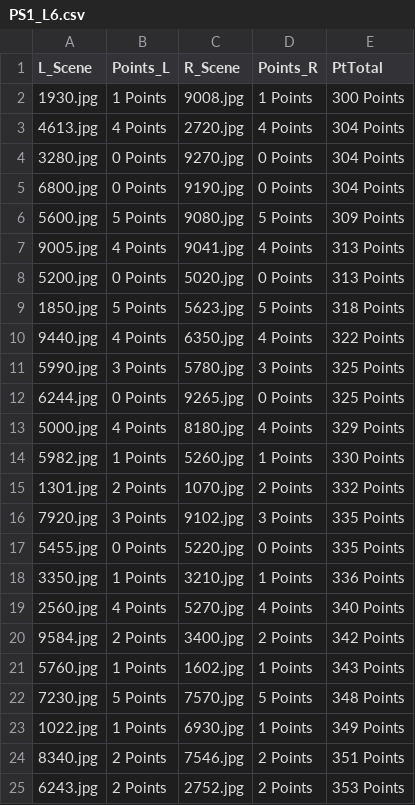
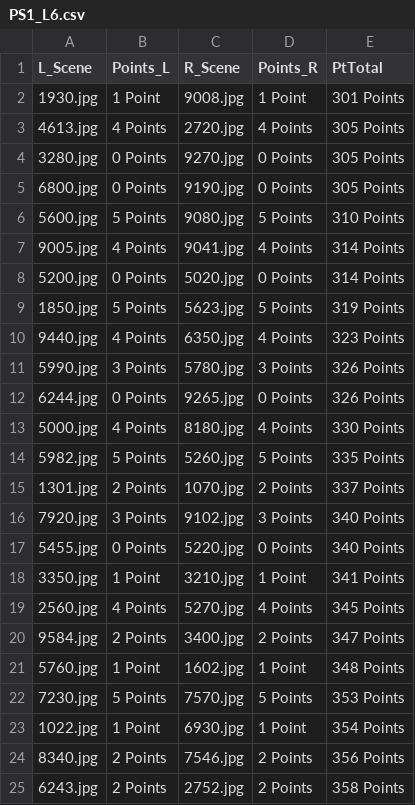
Before and after one commit to DaPsyientist/EpiDM, a CSV file: PsyExp_E/PS1_L6.csv, drawn as a sheet.

```diff
--- a/PsyExp_E/PS1_L6.csv
+++ b/PsyExp_E/PS1_L6.csv
@@ -1,25 +1,25 @@
 L_Scene,Points_L,R_Scene,Points_R,PtTotal
-1930.jpg,1 Points,9008.jpg,1 Points,300 Points
-4613.jpg,4 Points,2720.jpg,4 Points,304 Points
-3280.jpg,0 Points,9270.jpg,0 Points,304 Points
-6800.jpg,0 Points,9190.jpg,0 Points,304 Points
-5600.jpg,5 Points,9080.jpg,5 Points,309 Points
-9005.jpg,4 Points,9041.jpg,4 Points,313 Points
-5200.jpg,0 Points,5020.jpg,0 Points,313 Points
-1850.jpg,5 Points,5623.jpg,5 Points,318 Points
-9440.jpg,4 Points,6350.jpg,4 Points,322 Points
-5990.jpg,3 Points,5780.jpg,3 Points,325 Points
-6244.jpg,0 Points,9265.jpg,0 Points,325 Points
-5000.jpg,4 Points,8180.jpg,4 Points,329 Points
-5982.jpg,1 Points,5260.jpg,1 Points,330 Points
-1301.jpg,2 Points,1070.jpg,2 Points,332 Points
-7920.jpg,3 Points,9102.jpg,3 Points,335 Points
-5455.jpg,0 Points,5220.jpg,0 Points,335 Points
-3350.jpg,1 Points,3210.jpg,1 Points,336 Points
-2560.jpg,4 Points,5270.jpg,4 Points,340 Points
-9584.jpg,2 Points,3400.jpg,2 Points,342 Points
-5760.jpg,1 Points,1602.jpg,1 Points,343 Points
-7230.jpg,5 Points,7570.jpg,5 Points,348 Points
-1022.jpg,1 Points,6930.jpg,1 Points,349 Points
-8340.jpg,2 Points,7546.jpg,2 Points,351 Points
-6243.jpg,2 Points,2752.jpg,2 Points,353 Points
+1930.jpg,1 Point,9008.jpg,1 Point,301 Points
+4613.jpg,4 Points,2720.jpg,4 Points,305 Points
+3280.jpg,0 Points,9270.jpg,0 Points,305 Points
+6800.jpg,0 Points,9190.jpg,0 Points,305 Points
+5600.jpg,5 Points,9080.jpg,5 Points,310 Points
+9005.jpg,4 Points,9041.jpg,4 Points,314 Points
+5200.jpg,0 Points,5020.jpg,0 Points,314 Points
+1850.jpg,5 Points,5623.jpg,5 Points,319 Points
+9440.jpg,4 Points,6350.jpg,4 Points,323 Points
+5990.jpg,3 Points,5780.jpg,3 Points,326 Points
+6244.jpg,0 Points,9265.jpg,0 Points,326 Points
+5000.jpg,4 Points,8180.jpg,4 Points,330 Points
+5982.jpg,5 Points,5260.jpg,5 Points,335 Points
+1301.jpg,2 Points,1070.jpg,2 Points,337 Points
+7920.jpg,3 Points,9102.jpg,3 Points,340 Points
+5455.jpg,0 Points,5220.jpg,0 Points,340 Points
+3350.jpg,1 Point,3210.jpg,1 Point,341 Points
+2560.jpg,4 Points,5270.jpg,4 Points,345 Points
+9584.jpg,2 Points,3400.jpg,2 Points,347 Points
+5760.jpg,1 Point,1602.jpg,1 Point,348 Points
+7230.jpg,5 Points,7570.jpg,5 Points,353 Points
+1022.jpg,1 Point,6930.jpg,1 Point,354 Points
+8340.jpg,2 Points,7546.jpg,2 Points,356 Points
+6243.jpg,2 Points,2752.jpg,2 Points,358 Points
```
Also changed, not shown: PsyExp_E/PS1_L2.csv, PsyExp_E/PS1_L3.csv, 21 other files.
